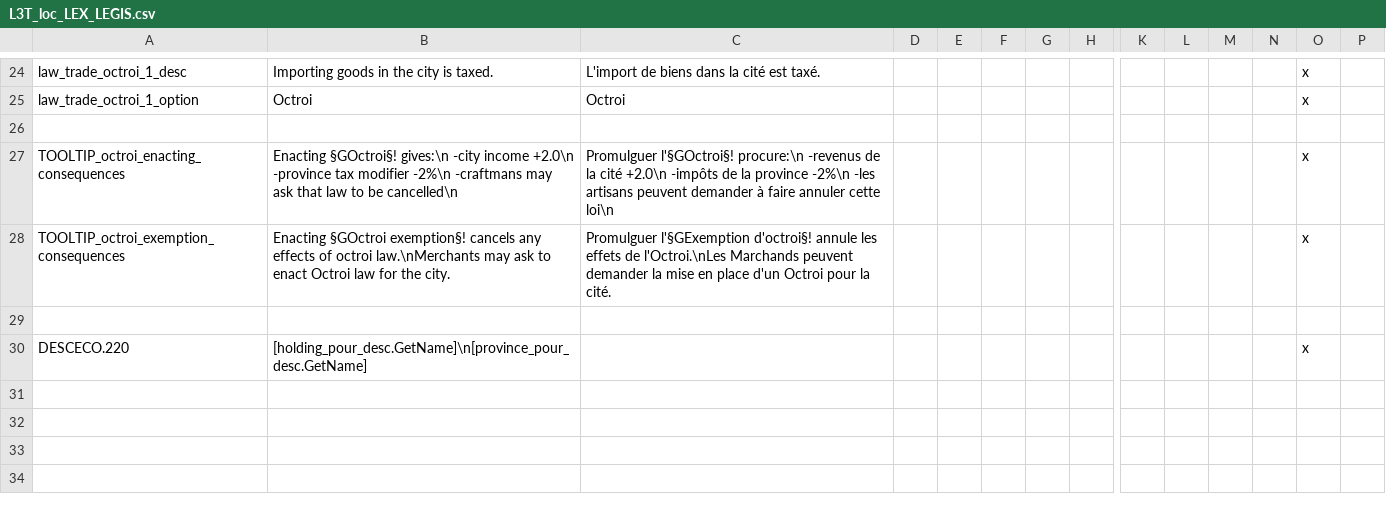
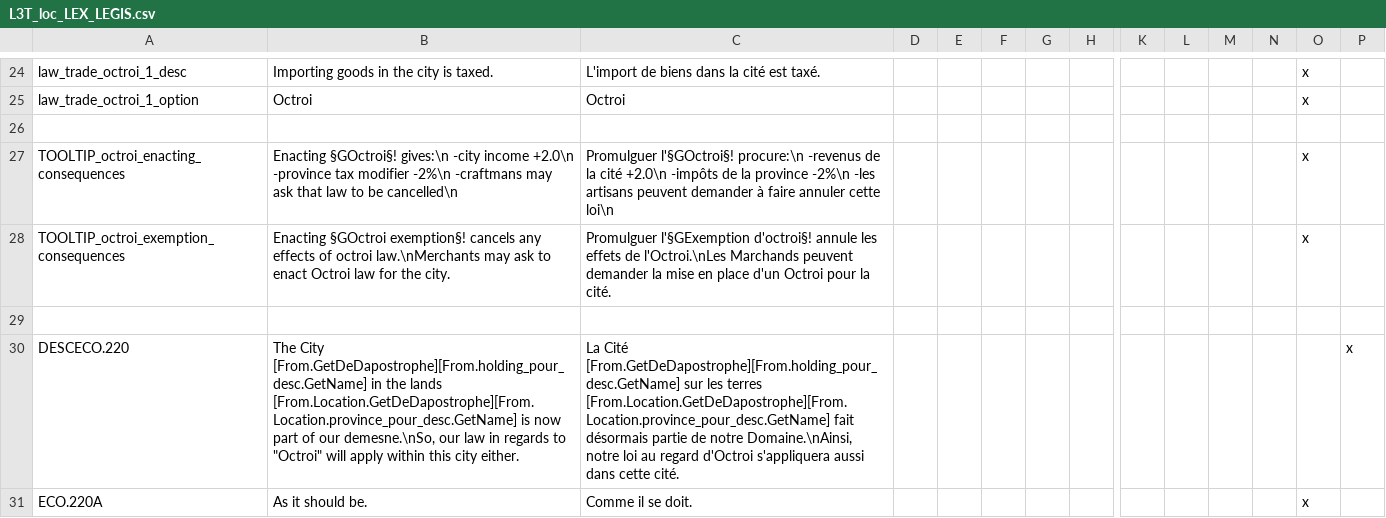
Before and after one commit to ArkoG/L3T, a CSV file: L3T/localisation/L3T_loc_LEX_LEGIS.csv, drawn as a sheet; only a part is shown, gaps mark what is left out; rows hold the shown columns only; the diff names each change by its address in the sheet, - before the commit and + after, or states it on an @@ line.

Commit message:
evnet loc for octroi law maint. event

```diff
--- a/L3T/localisation/L3T_loc_LEX_LEGIS.csv
+++ b/L3T/localisation/L3T_loc_LEX_LEGIS.csv
-B30: [holding_pour_desc.GetName]\n[province_pour_desc.GetName]
+B30: The City [From.GetDeDapostrophe][From.holding_pour_desc.GetName] in the lands [From.Location.GetDeDapostrophe][From.Location.province_pour_desc.GetName] is now part of our demesne.\nSo, our law in regards to "Octroi" will apply within this city either.
-C30: (empty)
+C30: La Cité [From.GetDeDapostrophe][From.holding_pour_desc.GetName] sur les terres [From.Location.GetDeDapostrophe][From.Location.province_pour_desc.GetName] fait désormais partie de notre Domaine.\nAinsi, notre loi au regard d'Octroi s'appliquera aussi dans cette cité.
-O30: x
+O30: (empty)
-P30: (empty)
+P30: x
+row 31: ECO.220A | As it should be. | Comme il se doit. |  |  |  |  |  |  |  |  |  | x
```
